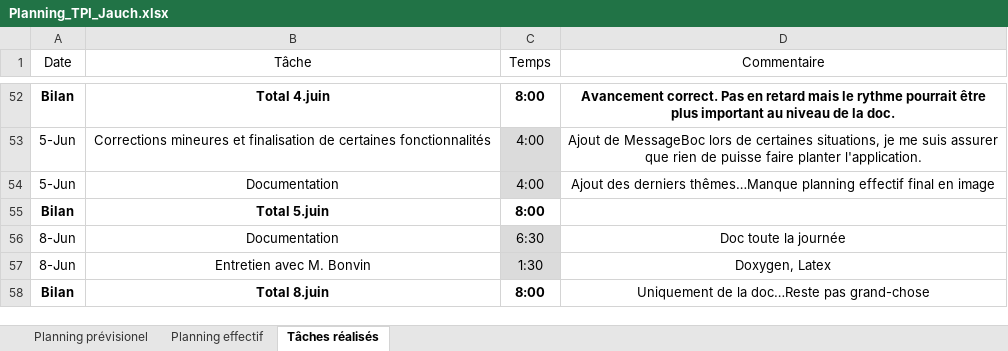
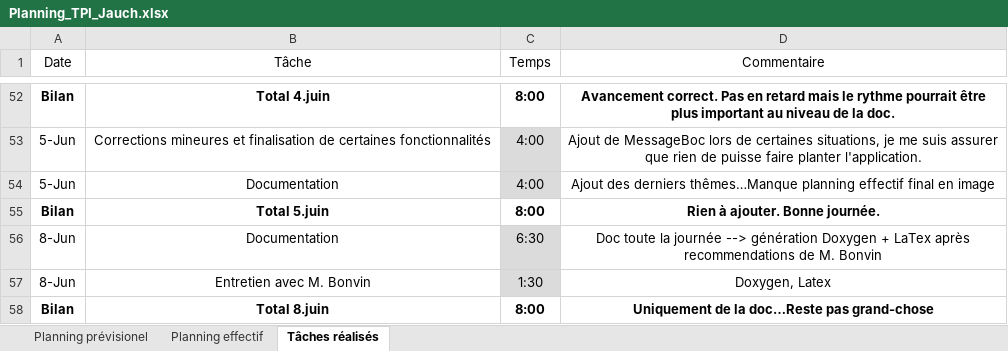
Before and after one commit to walterjch/LogoGo, an Excel workbook: Documentation/documents/Planning_TPI_Jauch.xlsx, sheet Tâches réalisés, drawn as a sheet; only a part is shown, gaps mark what is left out; values as stored, in another font and other column widths than the file's, no borders; table styles not drawn; the diff names each change by its address in the sheet, - before the commit and + after, or states it on an @@ line.

```diff
--- a/Documentation/documents/Planning_TPI_Jauch.xlsx (sheet Tâches réalisés)
+++ b/Documentation/documents/Planning_TPI_Jauch.xlsx (sheet Tâches réalisés)
-D55 (Commentaire): (empty)
+D55 (Commentaire): Rien à ajouter. Bonne journée.
-D56 (Commentaire): …la journée
+D56 (Commentaire): …la journée --> génération Doxygen + LaTex après recommendations de M. Bonvin
-D58 bold: off
+D58 bold: on
```
Also changed, not shown: sheet Planning effectif, 27 other files.
